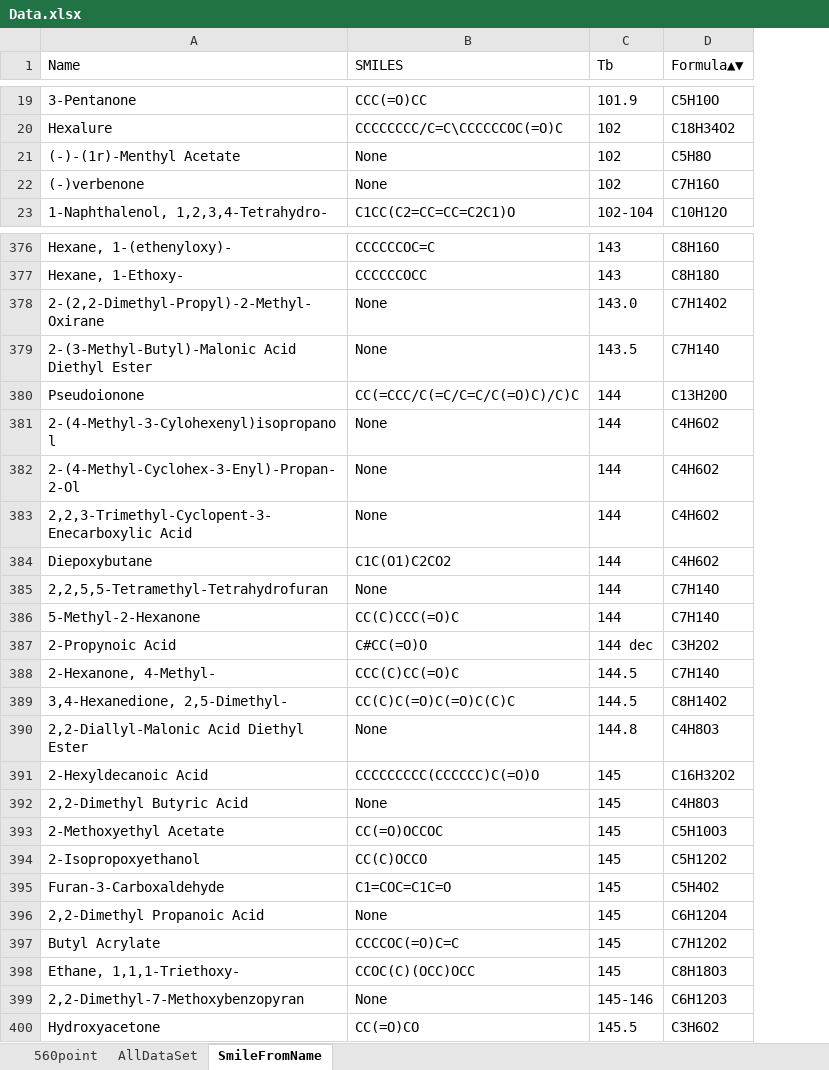
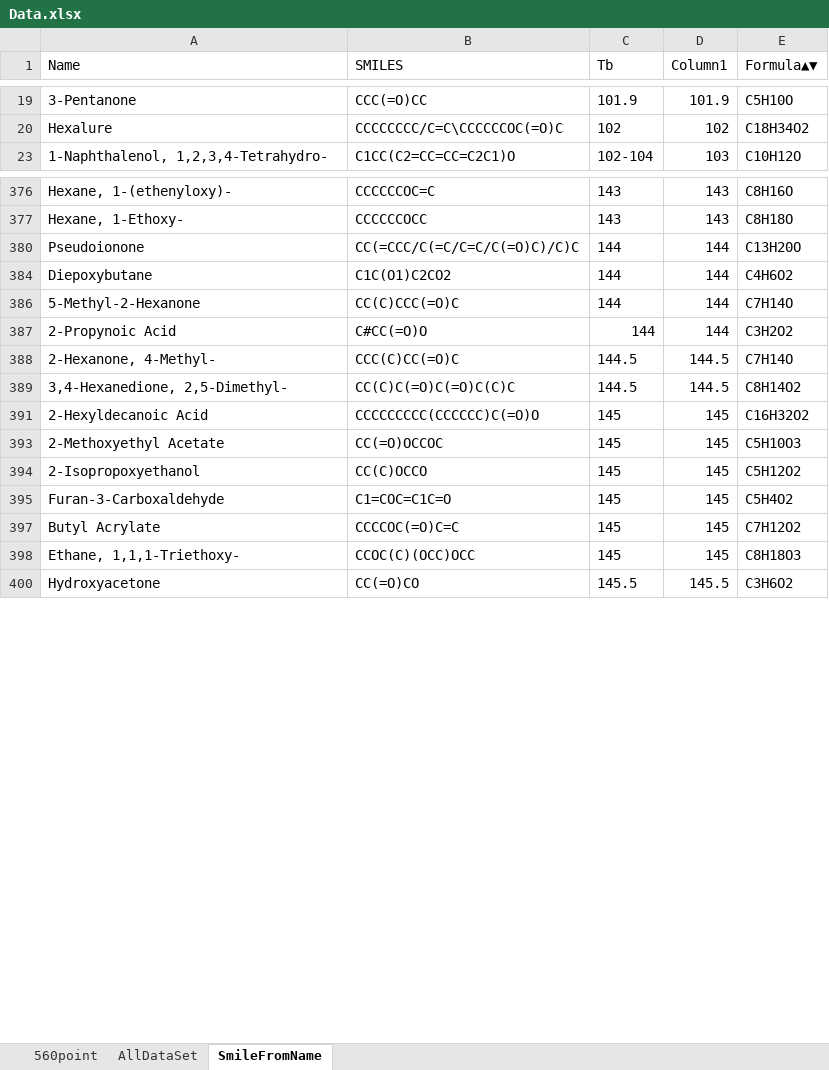
Before and after one commit to Sawahiko/SMILE_to_Feature, an Excel workbook: Data.xlsx, sheet SmileFromName, drawn as a sheet; only a part is shown, gaps mark what is left out; values as stored, in another font and other column widths than the file's, no borders; table styles not drawn; removed rows and columns are numbered as before the commit, all else as after; the diff covers the shown part only; the diff names each change by its address in the sheet, - before the commit and + after, or states it on an @@ line.

```diff
--- a/Data.xlsx (sheet SmileFromName)
+++ b/Data.xlsx (sheet SmileFromName)
+column D (Column1), rows 19-23: 101.9 | 102 | 103; rows 376-400: 143 | 143 | 144 | 144 | 144 | 144 | 144.5 | 144.5 | 145 | 145 | 145 | 145 | 145 | 145 | 145.5
-row 21: (-)-(1r)-Menthyl Acetate | None | 102 | C5H8O
-row 22: (-)verbenone | None | 102 | C7H16O
-row 378: 2-(2,2-Dimethyl-Propyl)-2-Methyl-Oxirane | None | 143.0 | C7H14O2
-row 379: 2-(3-Methyl-Butyl)-Malonic Acid Diethyl Ester | None | 143.5 | C7H14O
-row 381: 2-(4-Methyl-3-Cylohexenyl)isopropanol | None | 144 | C4H6O2
-row 382: 2-(4-Methyl-Cyclohex-3-Enyl)-Propan-2-Ol | None | 144 | C4H6O2
-row 383: 2,2,3-Trimethyl-Cyclopent-3-Enecarboxylic Acid | None | 144 | C4H6O2
-row 385: 2,2,5,5-Tetramethyl-Tetrahydrofuran | None | 144 | C7H14O
-C387 (Tb): 144 dec
+C387 (Tb): 144
-row 390: 2,2-Diallyl-Malonic Acid Diethyl Ester | None | 144.8 | C4H8O3
-row 392: 2,2-Dimethyl Butyric Acid | None | 145 | C4H8O3
-row 396: 2,2-Dimethyl Propanoic Acid | None | 145 | C6H12O4
-row 399: 2,2-Dimethyl-7-Methoxybenzopyran | None | 145-146 | C6H12O3
```
Also changed, not shown: 262 removed rows and 2 edited cells elsewhere in this sheet, sheet AllDataSet, hidden cells, 5 other files.
